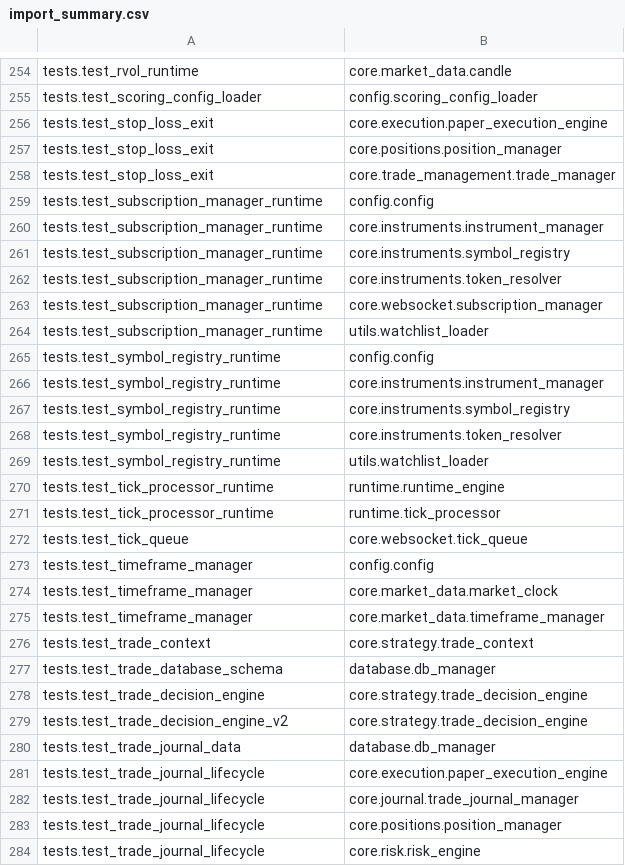
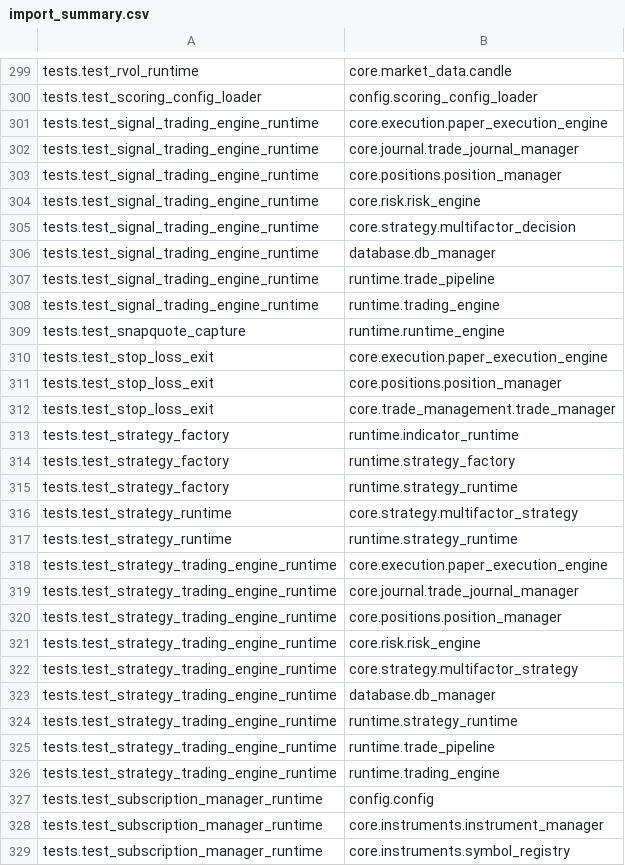
Before and after one commit to tb33296/---2026-05-27-TRADING-STOCKS, a CSV file: _Dependency_Report/import_summary.csv, drawn as a sheet; only a part is shown, gaps mark what is left out; the shorter side is filled out with more unchanged rows; the diff covers the shown part only.

```diff
--- a/_Dependency_Report/import_summary.csv
+++ b/_Dependency_Report/import_summary.csv
@@ -255,2 +300,11 @@ tests.test_rvol_runtime,core.market_data.candle
 tests.test_scoring_config_loader,config.scoring_config_loader
+tests.test_signal_trading_engine_runtime,core.execution.paper_execution_engine
+tests.test_signal_trading_engine_runtime,core.journal.trade_journal_manager
+tests.test_signal_trading_engine_runtime,core.positions.position_manager
+tests.test_signal_trading_engine_runtime,core.risk.risk_engine
+tests.test_signal_trading_engine_runtime,core.strategy.multifactor_decision
+tests.test_signal_trading_engine_runtime,database.db_manager
+tests.test_signal_trading_engine_runtime,runtime.trade_pipeline
+tests.test_signal_trading_engine_runtime,runtime.trading_engine
+tests.test_snapquote_capture,runtime.runtime_engine
 tests.test_stop_loss_exit,core.execution.paper_execution_engine
@@ -258,2 +312,16 @@ tests.test_stop_loss_exit,core.positions.position_manager
 tests.test_stop_loss_exit,core.trade_management.trade_manager
+tests.test_strategy_factory,runtime.indicator_runtime
+tests.test_strategy_factory,runtime.strategy_factory
+tests.test_strategy_factory,runtime.strategy_runtime
+tests.test_strategy_runtime,core.strategy.multifactor_strategy
+tests.test_strategy_runtime,runtime.strategy_runtime
+tests.test_strategy_trading_engine_runtime,core.execution.paper_execution_engine
+tests.test_strategy_trading_engine_runtime,core.journal.trade_journal_manager
+tests.test_strategy_trading_engine_runtime,core.positions.position_manager
+tests.test_strategy_trading_engine_runtime,core.risk.risk_engine
+tests.test_strategy_trading_engine_runtime,core.strategy.multifactor_strategy
+tests.test_strategy_trading_engine_runtime,database.db_manager
+tests.test_strategy_trading_engine_runtime,runtime.strategy_runtime
+tests.test_strategy_trading_engine_runtime,runtime.trade_pipeline
+tests.test_strategy_trading_engine_runtime,runtime.trading_engine
 tests.test_subscription_manager_runtime,config.config
```
Also changed, not shown: 68 added rows elsewhere in this file, _Dependency_Report/reverse_dependencies.csv, 36 other files.
